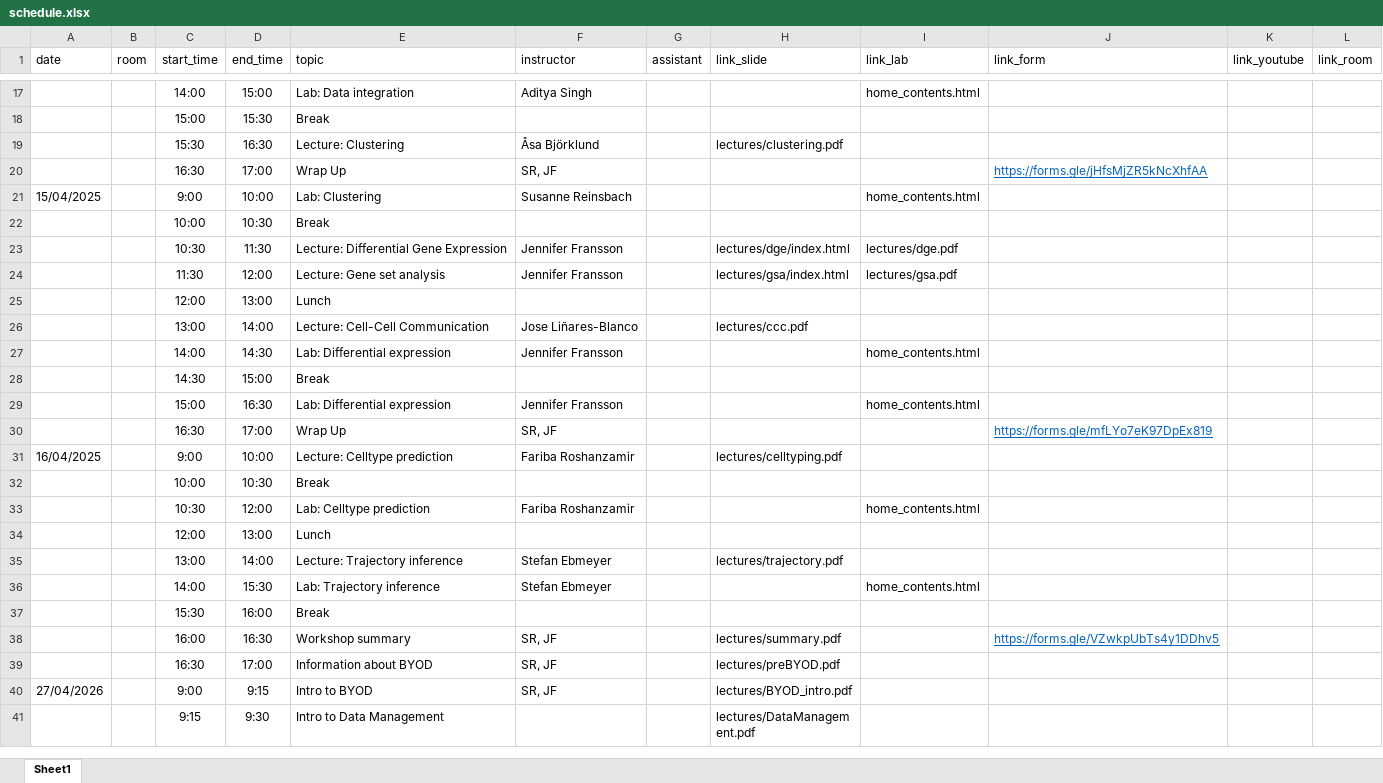
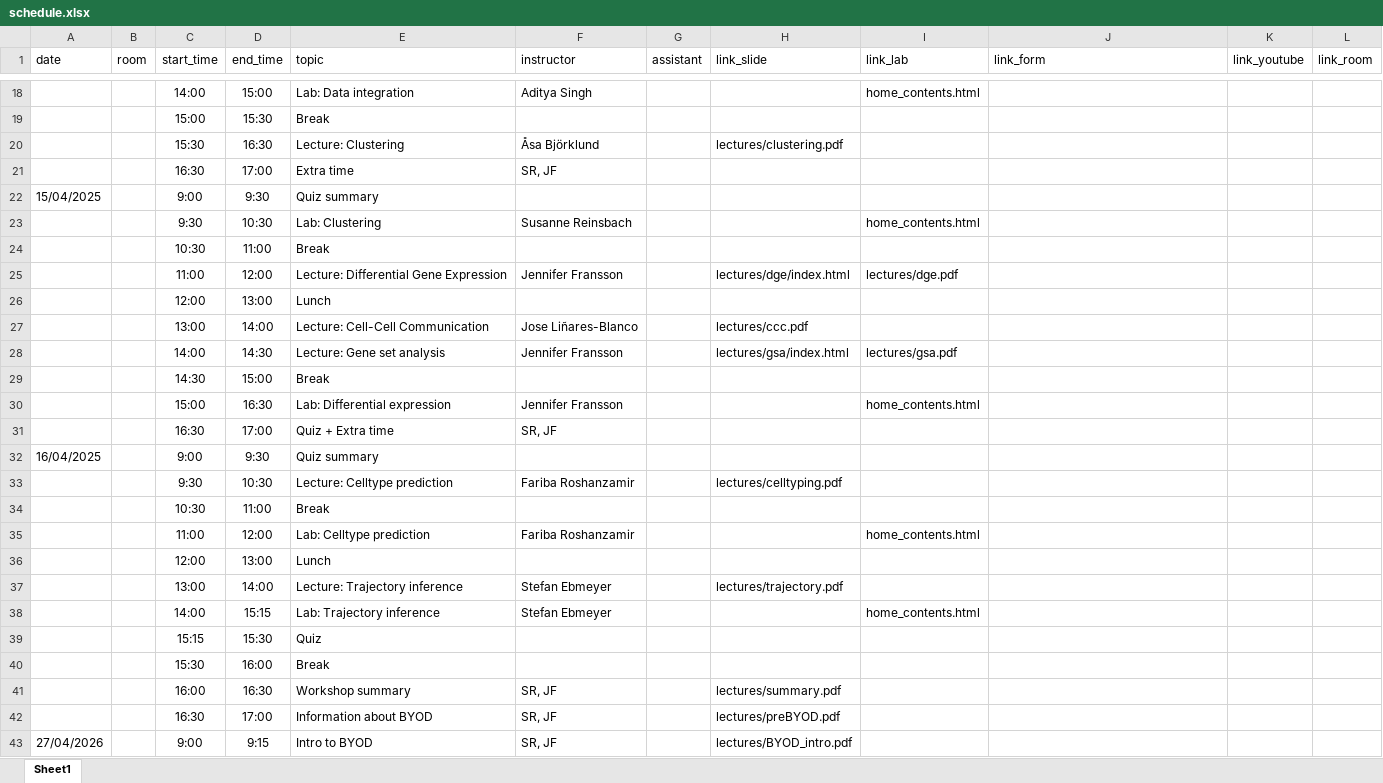
Before and after one commit to NBISweden/workshop-scRNAseq, an Excel workbook: docs/schedule.xlsx, sheet Sheet1, drawn as a sheet; only a part is shown, gaps mark what is left out; the shorter side is filled out with more unchanged rows; values as stored, in another font and other column widths than the file's, no borders; removed rows and columns are numbered as before the commit, all else as after; the diff covers the shown part only; the diff names each change by its address in the sheet, - before the commit and + after, or states it on an @@ line.

Commit message:
Add quiz time

```diff
--- a/docs/schedule.xlsx (sheet Sheet1)
+++ b/docs/schedule.xlsx (sheet Sheet1)
-E21 (topic): Wrap Up
+E21 (topic): Extra time
-J21 (link_form): https://forms.gle/jHfsMjZR5kNcXhfAA
+J21 (link_form): (empty)
+row 22: 15/04/2025 |  | 9:00 | 9:30 | Quiz summary
-A23 (date): 15/04/2025
+A23 (date): (empty)
-C23 (start_time): 9:00
+C23 (start_time): 9:30
-D23 (end_time): 10:00
+D23 (end_time): 10:30
-C24 (start_time): 10:00
+C24 (start_time): 10:30
-D24 (end_time): 10:30
+D24 (end_time): 11:00
-C25 (start_time): 10:30
+C25 (start_time): 11:00
-D25 (end_time): 11:30
+D25 (end_time): 12:00
-row 24:  |  | 11:30 | 12:00 | Lecture: Gene set analysis | Jennifer Fransson |  | lectures/gsa/index.html | lectures/gsa.pdf
-E28 (topic): Lab: Differential expression
+E28 (topic): Lecture: Gene set analysis
-H28 (link_slide): (empty)
+H28 (link_slide): lectures/gsa/index.html
-I28 (link_lab): home_contents.html
+I28 (link_lab): lectures/gsa.pdf
-E31 (topic): Wrap Up
+E31 (topic): Quiz + Extra time
-J31 (link_form): https://forms.gle/mfLYo7eK97DpEx819
+J31 (link_form): (empty)
+row 32: 16/04/2025 |  | 9:00 | 9:30 | Quiz summary
-A33 (date): 16/04/2025
+A33 (date): (empty)
-C33 (start_time): 9:00
+C33 (start_time): 9:30
-D33 (end_time): 10:00
+D33 (end_time): 10:30
-C34 (start_time): 10:00
+C34 (start_time): 10:30
-D34 (end_time): 10:30
+D34 (end_time): 11:00
-C35 (start_time): 10:30
+C35 (start_time): 11:00
-D38 (end_time): 15:30
+D38 (end_time): 15:15
+row 39:  |  | 15:15 | 15:30 | Quiz
-J41 (link_form): https://forms.gle/VZwkpUbTs4y1DDhv5
+J41 (link_form): (empty)
```
Also changed, not shown: 1 added row and 8 edited cells elsewhere in this sheet.
